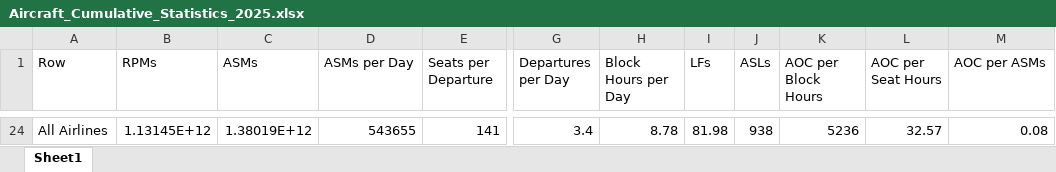
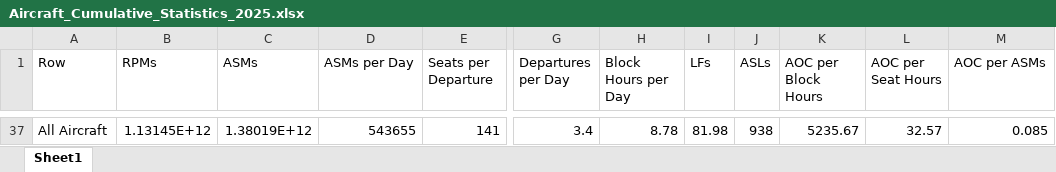
Before and after one commit to andyeske/Airline-Data-Analysis-Tools, an Excel workbook: Output Data Tables/APAT Outputs/Aggregated Tables/2025/Aircraft_Cumulative_Statistics_2025.xlsx, sheet Sheet1, drawn as a sheet; only a part is shown, gaps mark what is left out; values as stored, in another font and other column widths than the file's, no borders; addresses are those after the commit; the diff covers the shown part only; the diff names each change by its address in the sheet, - before the commit and + after, or states it on an @@ line.

```diff
--- a/Output Data Tables/APAT Outputs/Aggregated Tables/2025/Aircraft_Cumulative_Statistics_2025.xlsx (sheet Sheet1)
+++ b/Output Data Tables/APAT Outputs/Aggregated Tables/2025/Aircraft_Cumulative_Statistics_2025.xlsx (sheet Sheet1)
-A37 (Row): All Airlines
+A37 (Row): All Aircraft
-K37 (AOC per Block Hours): 5236
+K37 (AOC per Block Hours): 5235.67
-M37 (AOC per ASMs): 0.08
+M37 (AOC per ASMs): 0.085
```
Also changed, not shown: 35 added rows and 22 removed rows elsewhere in this sheet, Output Data Tables/APAT Outputs/Aggregated Tables/2025/A320_Airline_Cumulative_Statistics_2025.xlsx, Output Data Tables/APAT Outputs/Aggregated Tables/2025/Airline_Cumulative_Statistics_2025.xlsx, 1 other file.
